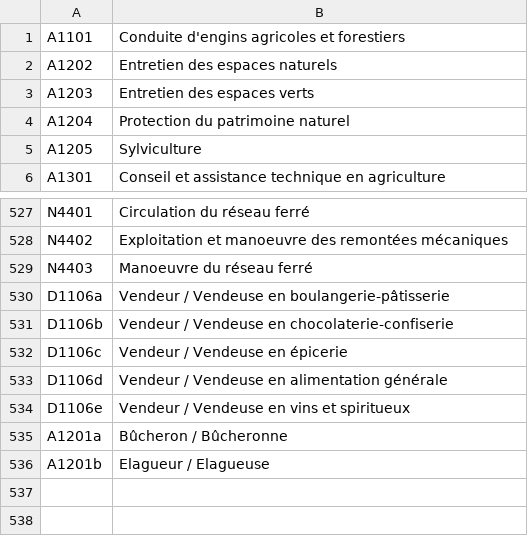
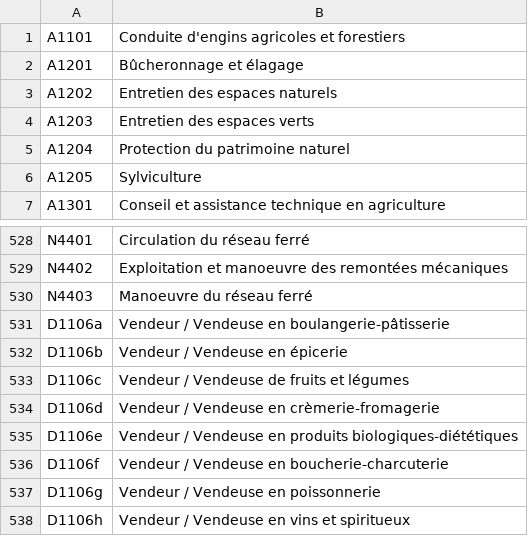
Before and after one commit to StartupsPoleEmploi/labonneboite, a CSV file: ROME_NAF/romebis_labels.csv, drawn as a sheet; only a part is shown, gaps mark what is left out.

Commit message:
Création du mapping ROMEbis pour seulement D1106

```diff
--- a/ROME_NAF/romebis_labels.csv
+++ b/ROME_NAF/romebis_labels.csv
@@ -1,2 +1,3 @@
 A1101,Conduite d'engins agricoles et forestiers
+A1201,Bûcheronnage et élagage
 A1202,Entretien des espaces naturels
@@ -530,7 +531,8 @@ N4403,Manoeuvre du réseau ferré
 D1106a,Vendeur / Vendeuse en boulangerie-pâtisserie
-D1106b,Vendeur / Vendeuse en chocolaterie-confiserie
-D1106c,Vendeur / Vendeuse en épicerie
-D1106d,Vendeur / Vendeuse en alimentation générale
-D1106e,Vendeur / Vendeuse en vins et spiritueux
-A1201a,Bûcheron / Bûcheronne
-A1201b,Elagueur / Elagueuse
+D1106b,Vendeur / Vendeuse en épicerie
+D1106c,Vendeur / Vendeuse de fruits et légumes
+D1106d,Vendeur / Vendeuse en crèmerie-fromagerie
+D1106e,Vendeur / Vendeuse en produits biologiques-diététiques
+D1106f,Vendeur / Vendeuse en boucherie-charcuterie
+D1106g,Vendeur / Vendeuse en poissonnerie
+D1106h,Vendeur / Vendeuse en vins et spiritueux
```
Also changed, not shown: ROME_NAF/ogr_rome_codes.csv, 4 other files.
